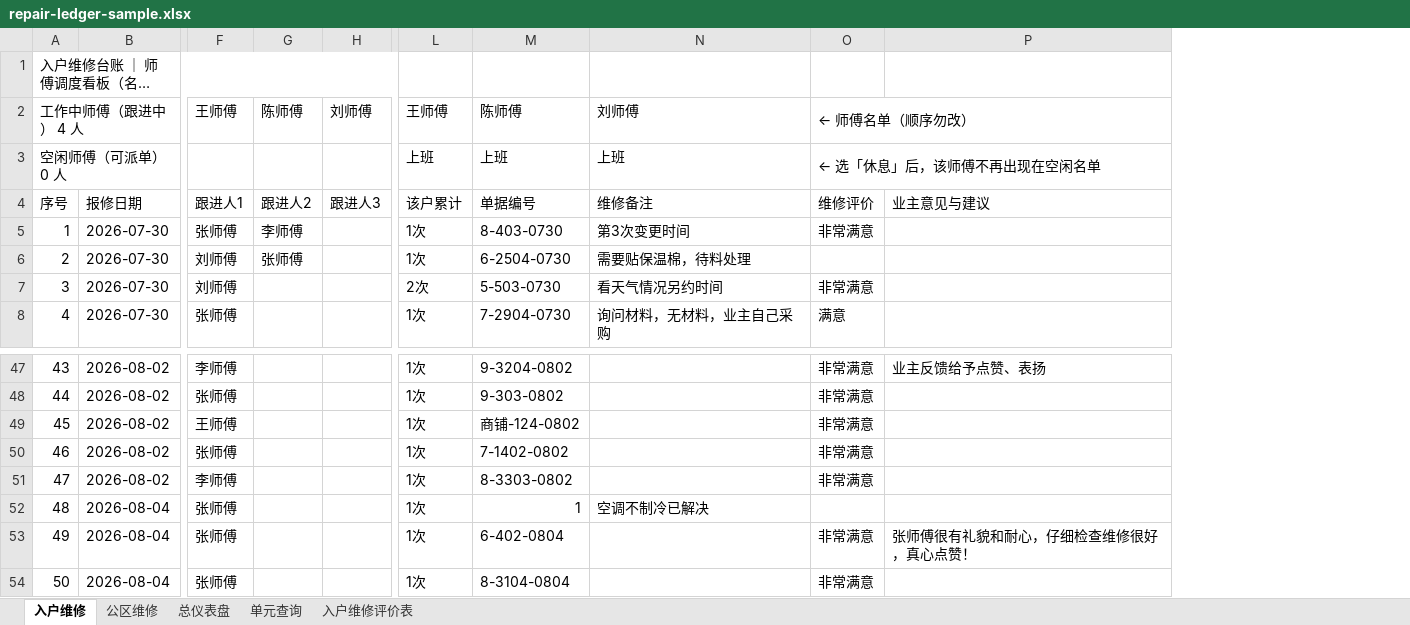
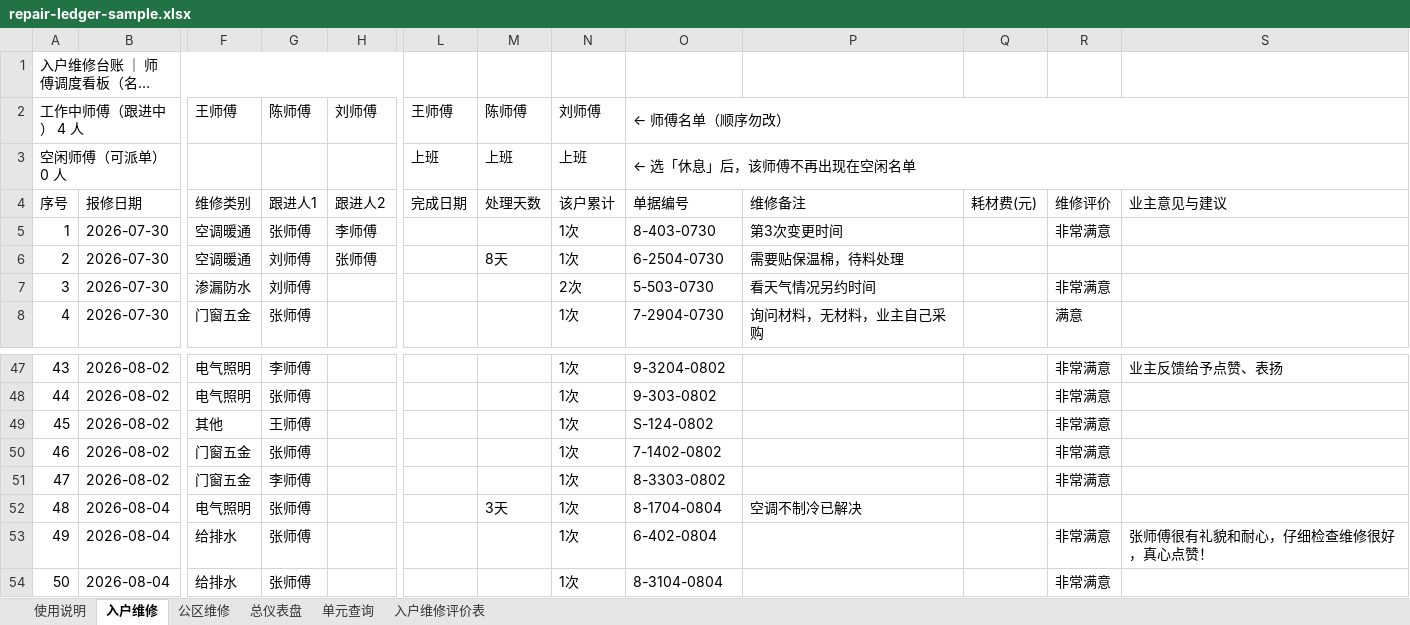
Before and after one commit to TimChingX/TimChingX.github.io, an Excel workbook: works/repair-ledger/repair-ledger-sample.xlsx, sheet 入户维修, drawn as a sheet; only a part is shown, gaps mark what is left out; long unchanged cells end in …; values as stored, in another font and other column widths than the file's, no cell formats; charts and pictures and conditional formats not drawn; removed rows and columns are numbered as before the commit, all else as after; the diff names each change by its address in the sheet, - before the commit and + after, or states it on an @@ line.

```diff
--- a/works/repair-ledger/repair-ledger-sample.xlsx (sheet 入户维修)
+++ b/works/repair-ledger/repair-ledger-sample.xlsx (sheet 入户维修)
+sheet tab: 使用说明
+column F, rows 2-8: 王师傅 |  | 维修类别 | 空调暖通 | 空调暖通 | 渗漏防水 | 门窗五金; rows 47-54: 电气照明 | 电气照明 | 其他 | 门窗五金 | 门窗五金 | 电气照明 | 给排水 | 给排水
-column H, rows 2-4: 刘师傅 |  | 跟进人3
+column L, rows 2-4: 王师傅 | 上班 | 完成日期
+column M, rows 2-6: 陈师傅 | 上班 | 处理天数 |  | 8天; row 52: 3天
+column Q, row 4: 耗材费(元)
-G2: 王师傅
+G2: 陈师傅
-H2: 陈师傅
+H2: 刘师傅
-N2: 王师傅
+N2: 刘师傅
-O2: 陈师傅
+O2: ← 师傅名单（顺序勿改）
+O2:S2 merged
-P2: 刘师傅
+P2: (empty)
-R2: ← 师傅名单（顺序勿改）
+R2: (empty)
-O2:P2 merged
-O3: 上班
+O3: ← 选「休息」后，该师傅不再出现在空闲名单
+O3:S3 merged
-P3: 上班
+P3: (empty)
-R3: ← 选「休息」后，该师傅不再出现在空闲名单
+R3: (empty)
-O3:P3 merged
-O49: 商铺-124-0802
+O49: S-124-0802
-O52: 1
+O52: 8-1704-0804
```
Also changed, not shown: sheet 总仪表盘, sheet 公区维修, sheet 入户维修评价表, sheet 单元查询, cell formats, formulas that keep their value, charts or pictures, 15 other files.
